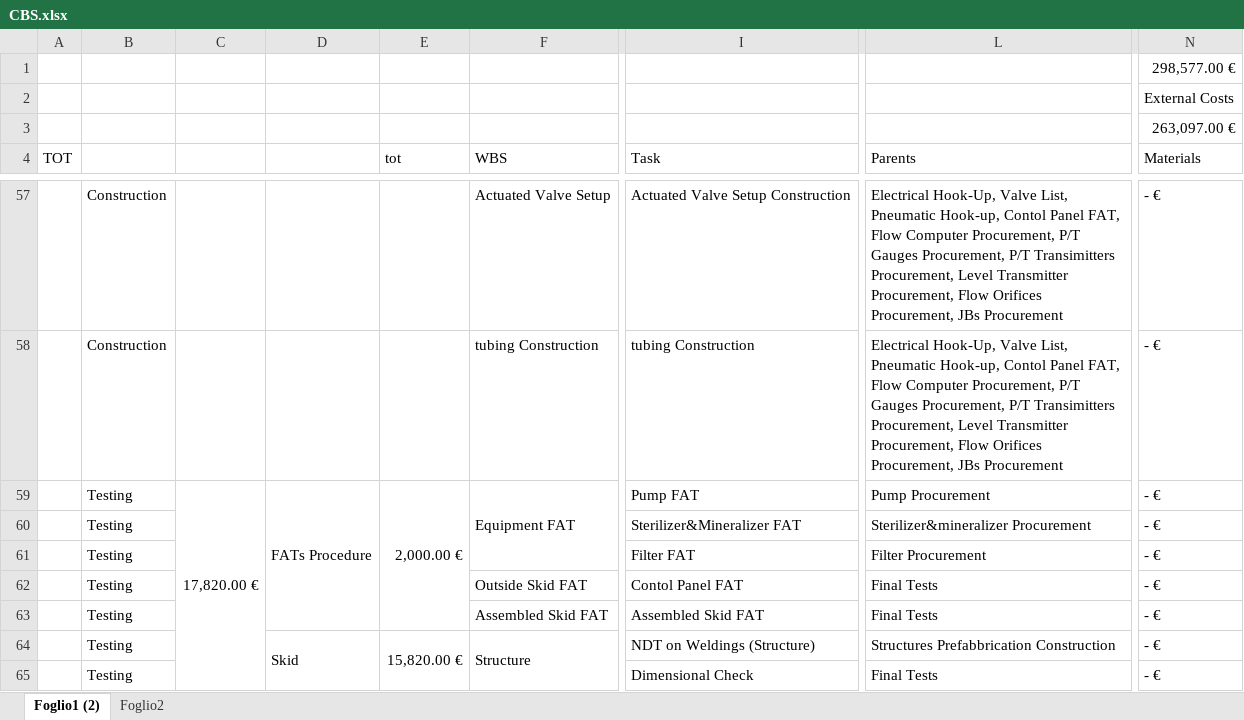
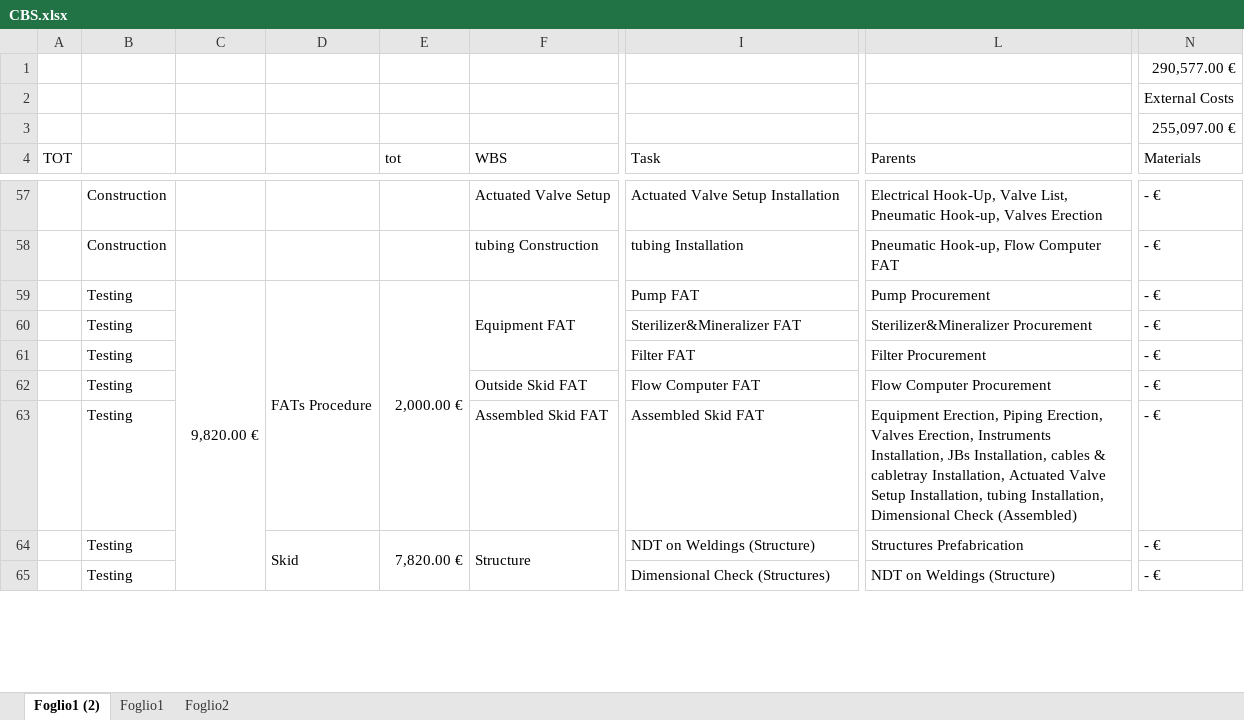
Before and after one commit to simo-pagliu/Magistrale, an Excel workbook: CBS.xlsx, sheet Foglio1 (2), drawn as a sheet; only a part is shown, gaps mark what is left out; values as stored, in another font and other column widths than the file's, no cell formats; the diff covers the shown part only; the diff names each change by its address in the sheet, - before the commit and + after, or states it on an @@ line.

```diff
--- a/CBS.xlsx (sheet Foglio1 (2))
+++ b/CBS.xlsx (sheet Foglio1 (2))
+sheet tab: Foglio1
-N1 (Materials): 298,577.00 €
+N1 (Materials): 290,577.00 €
-N3 (Materials): 263,097.00 €
+N3 (Materials): 255,097.00 €
-I57 (Task): Actuated Valve Setup Construction
+I57 (Task): Actuated Valve Setup Installation
-L57 (Parents): …Pneumatic Hook-up, Contol Panel FAT, Flow Computer Procurement, P/T Gauges Procurement, P/T Transimitters Procurement, Level Transmitter Procurement, Flow Orifices Procurement, JBs Procurement
+L57 (Parents): …Pneumatic Hook-up, Valves Erection
-I58 (Task): tubing Construction
+I58 (Task): tubing Installation
-L58 (Parents): Electrical Hook-Up, Valve List, Pneumatic Hook-up, Contol Panel FAT, Flow Computer Procurement, P/T Gauges Procurement, P/T Transimitters Procurement, Level Transmitter Procurement, Flow Orifices Procurement, JBs Procurement
+L58 (Parents): Pneumatic Hook-up, Flow Computer FAT
-C59: 17,820.00 €
+C59: 9,820.00 €
-L60 (Parents): Sterilizer&mineralizer Procurement
+L60 (Parents): Sterilizer&Mineralizer Procurement
-I62 (Task): Contol Panel FAT
+I62 (Task): Flow Computer FAT
-L62 (Parents): Final Tests
+L62 (Parents): Flow Computer Procurement
-L63 (Parents): Final Tests
+L63 (Parents): Equipment Erection, Piping Erection, Valves Erection, Instruments Installation, JBs Installation, cables & cabletray Installation, Actuated Valve Setup Installation, tubing Installation, Dimensional Check (Assembled)
-E64 (tot): 15,820.00 €
+E64 (tot): 7,820.00 €
-L64 (Parents): Structures Prefabbrication Construction
+L64 (Parents): Structures Prefabrication
-I65 (Task): Dimensional Check
+I65 (Task): Dimensional Check (Structures)
-L65 (Parents): Final Tests
+L65 (Parents): NDT on Weldings (Structure)
```
Also changed, not shown: 1 removed row and 56 edited cells elsewhere in this sheet, cell formats, formulas that keep their value, 5 other files.
